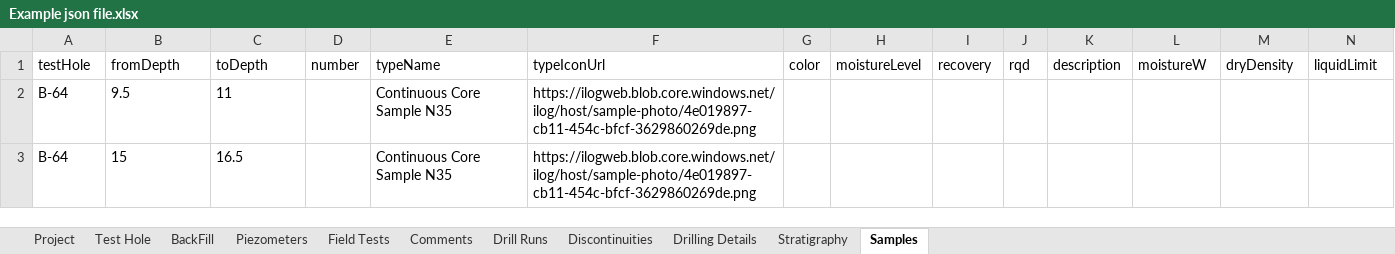
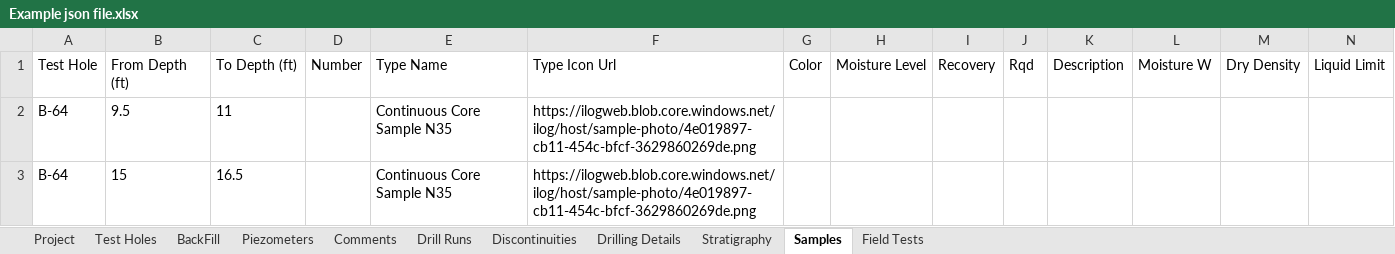
Before and after one commit to Aqudei/ConsoleApp1, an Excel workbook: Example json file.xlsx, sheet Samples, drawn as a sheet; only a part is shown; values as stored, in another font and other column widths than the file's, no borders; table styles not drawn; removed rows and columns are numbered as before the commit, all else as after; rows hold the shown columns only; the diff names each change by its address in the sheet, - before the commit and + after, or states it on an @@ line.

```diff
--- a/Example json file.xlsx (sheet Samples)
+++ b/Example json file.xlsx (sheet Samples)
-sheet tab: Test Hole
+sheet tab: Test Holes
@@ sheet tab order changed: Project | Test Holes | BackFill | Piezometers | Comments | Drill Runs | Discontinuities | Drilling Details | Stratigraphy | Samples | Field Tests @@
-row 1: testHole | fromDepth | toDepth | number | typeName | typeIconUrl | color | moistureLevel | recovery | rqd | description | moistureW | dryDensity | liquidLimit
+row 1: Test Hole | From Depth (ft) | To Depth (ft) | Number | Type Name | Type Icon Url | Color | Moisture Level | Recovery | Rqd | Description | Moisture W | Dry Density | Liquid Limit
```
Also changed, not shown: sheet Field Tests, sheet Test Holes, sheet Drill Runs, sheet Drilling Details, sheet Project, sheet Discontinuities, 4 more sheets, 4 other files.
